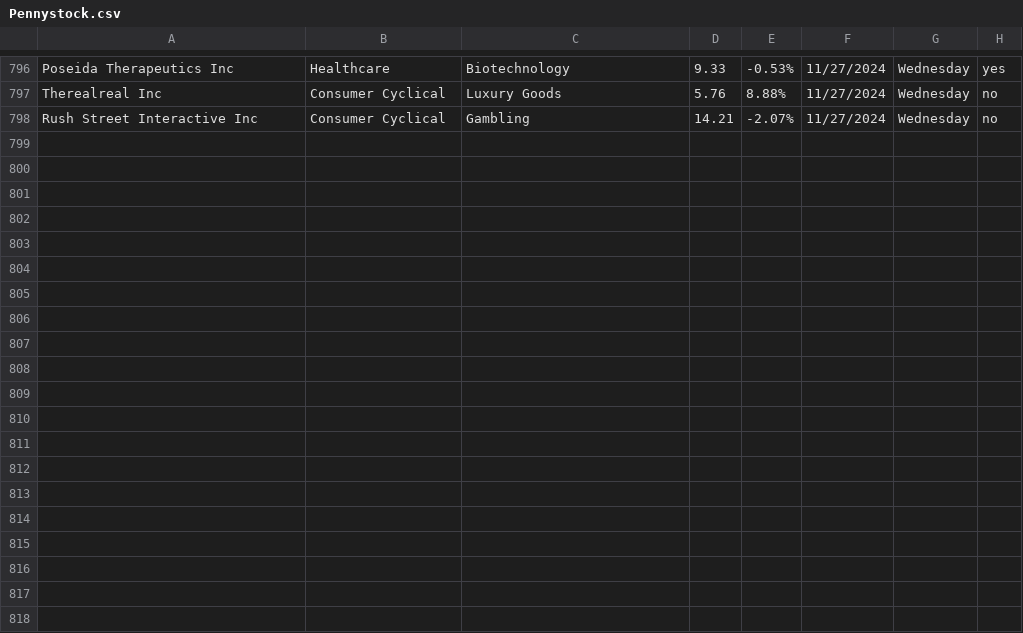
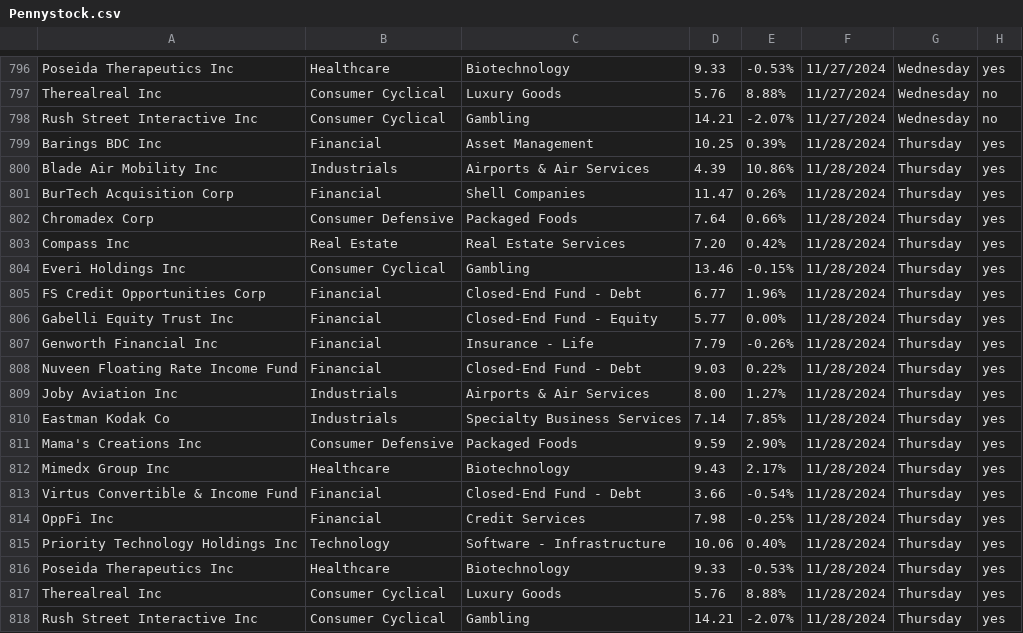
Before and after one commit to Ic3dThi/RecordPennyStocks, a CSV file: Pennystock.csv, drawn as a sheet; only a part is shown, gaps mark what is left out; the diff names each change by its address in the sheet, - before the commit and + after, or states it on an @@ line.

```diff
--- a/Pennystock.csv
+++ b/Pennystock.csv
+row 799: Barings BDC Inc | Financial | Asset Management | 10.25 | 0.39% | 11/28/2024 | Thursday | yes
+row 800: Blade Air Mobility Inc | Industrials | Airports & Air Services | 4.39 | 10.86% | 11/28/2024 | Thursday | yes
+row 801: BurTech Acquisition Corp | Financial | Shell Companies | 11.47 | 0.26% | 11/28/2024 | Thursday | yes
+row 802: Chromadex Corp | Consumer Defensive | Packaged Foods | 7.64 | 0.66% | 11/28/2024 | Thursday | yes
+row 803: Compass Inc | Real Estate | Real Estate Services | 7.20 | 0.42% | 11/28/2024 | Thursday | yes
+row 804: Everi Holdings Inc | Consumer Cyclical | Gambling | 13.46 | -0.15% | 11/28/2024 | Thursday | yes
+row 805: FS Credit Opportunities Corp | Financial | Closed-End Fund - Debt | 6.77 | 1.96% | 11/28/2024 | Thursday | yes
+row 806: Gabelli Equity Trust Inc | Financial | Closed-End Fund - Equity | 5.77 | 0.00% | 11/28/2024 | Thursday | yes
+row 807: Genworth Financial Inc | Financial | Insurance - Life | 7.79 | -0.26% | 11/28/2024 | Thursday | yes
+row 808: Nuveen Floating Rate Income Fund | Financial | Closed-End Fund - Debt | 9.03 | 0.22% | 11/28/2024 | Thursday | yes
+row 809: Joby Aviation Inc | Industrials | Airports & Air Services | 8.00 | 1.27% | 11/28/2024 | Thursday | yes
+row 810: Eastman Kodak Co | Industrials | Specialty Business Services | 7.14 | 7.85% | 11/28/2024 | Thursday | yes
+row 811: Mama's Creations Inc | Consumer Defensive | Packaged Foods | 9.59 | 2.90% | 11/28/2024 | Thursday | yes
+row 812: Mimedx Group Inc | Healthcare | Biotechnology | 9.43 | 2.17% | 11/28/2024 | Thursday | yes
+row 813: Virtus Convertible & Income Fund | Financial | Closed-End Fund - Debt | 3.66 | -0.54% | 11/28/2024 | Thursday | yes
+row 814: OppFi Inc | Financial | Credit Services | 7.98 | -0.25% | 11/28/2024 | Thursday | yes
+row 815: Priority Technology Holdings Inc | Technology | Software - Infrastructure | 10.06 | 0.40% | 11/28/2024 | Thursday | yes
+row 816: Poseida Therapeutics Inc | Healthcare | Biotechnology | 9.33 | -0.53% | 11/28/2024 | Thursday | yes
+row 817: Therealreal Inc | Consumer Cyclical | Luxury Goods | 5.76 | 8.88% | 11/28/2024 | Thursday | yes
+row 818: Rush Street Interactive Inc | Consumer Cyclical | Gambling | 14.21 | -2.07% | 11/28/2024 | Thursday | yes
```
